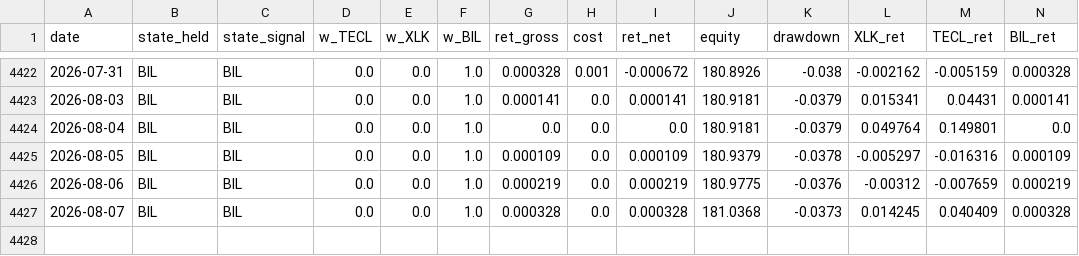
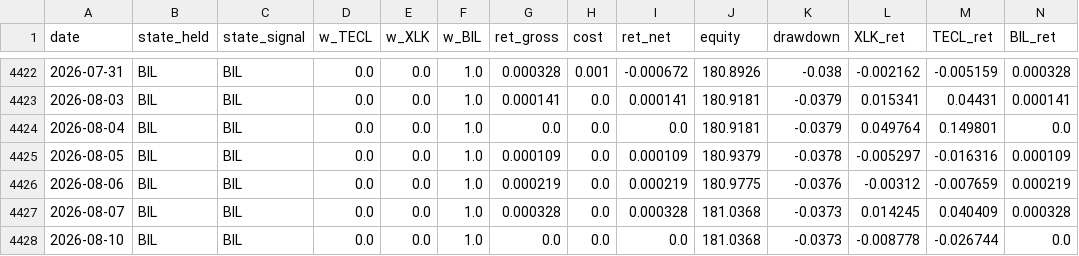
Before and after one commit to dampiermike/TECL_XLK_BIL_timing, a CSV file: results/equity_curve.csv, drawn as a sheet; only a part is shown, gaps mark what is left out; the diff names each change by its address in the sheet, - before the commit and + after, or states it on an @@ line.

Commit message:
Daily data update — 2026-08-11

```diff
--- a/results/equity_curve.csv
+++ b/results/equity_curve.csv
+row 4428: 2026-08-10 | BIL | BIL | 0.0 | 0.0 | 1.0 | 0.0 | 0.0 | 0.0 | 181.0368 | -0.0373 | -0.008778 | -0.026744 | 0.0
```
Also changed, not shown: results/trades.csv, 12 other files.
